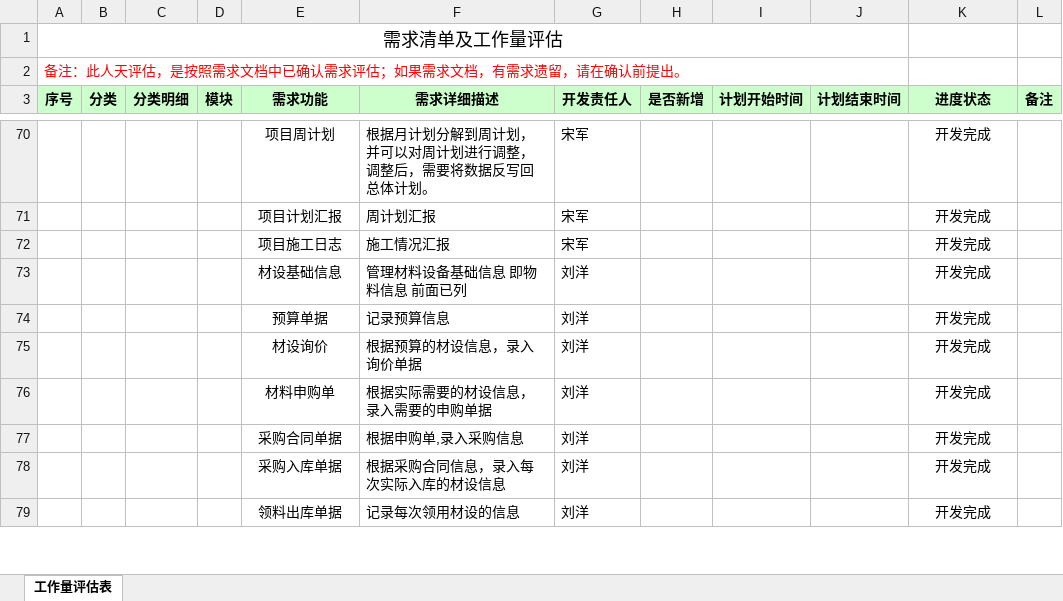
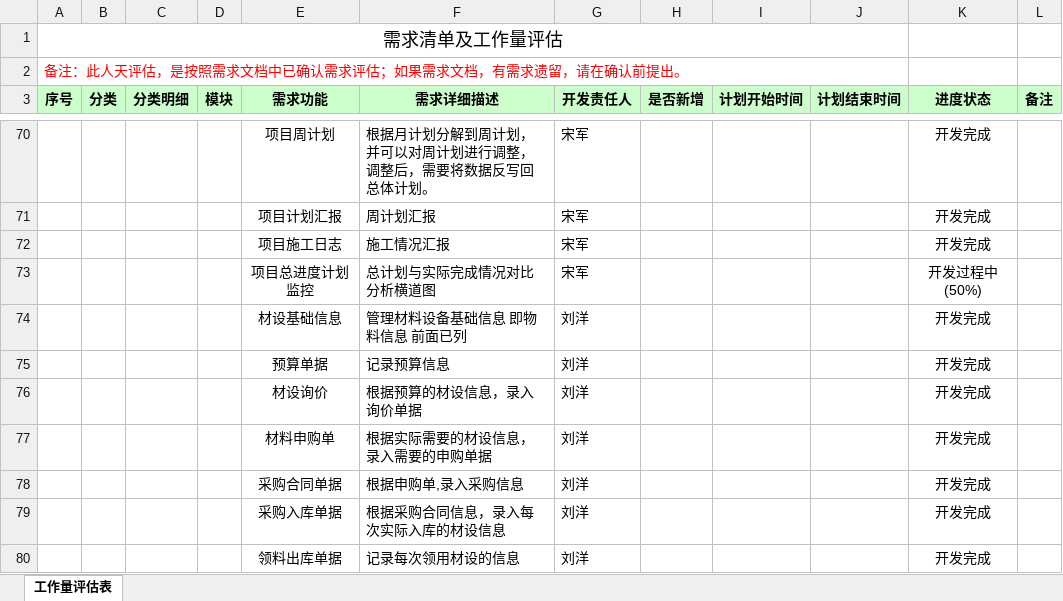
Before and after one commit to cqMySong/myapp, an Excel workbook: doc/需求清单及工作量（新修）.xlsx, sheet 工作量评估表, drawn as a sheet; only a part is shown, gaps mark what is left out; values as stored, in another font and other column widths than the file's, no borders; the diff names each change by its address in the sheet, - before the commit and + after, or states it on an @@ line.

Commit message:
更新进度表

```diff
--- a/doc/需求清单及工作量（新修）.xlsx (sheet 工作量评估表)
+++ b/doc/需求清单及工作量（新修）.xlsx (sheet 工作量评估表)
+row 73:  |  |  |  | 项目总进度计划监控 | 总计划与实际完成情况对比分析横道图 | 宋军 |  |  |  | 开发过程中(50%)
```
